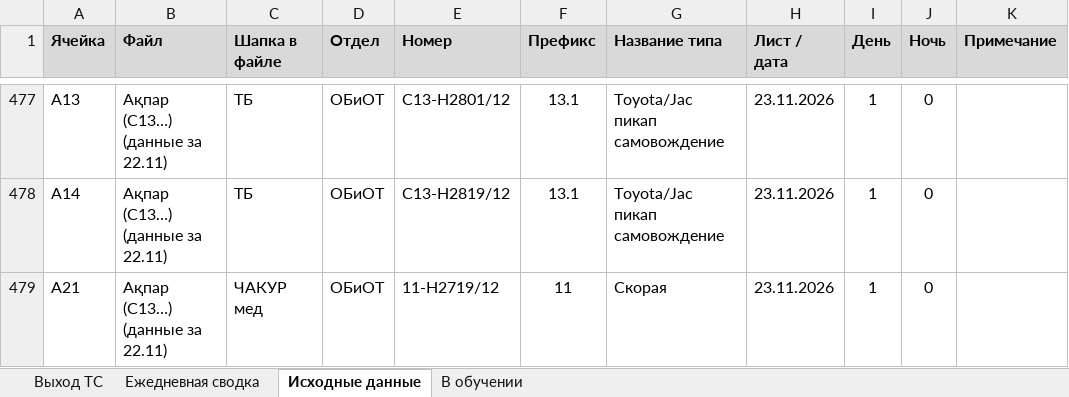
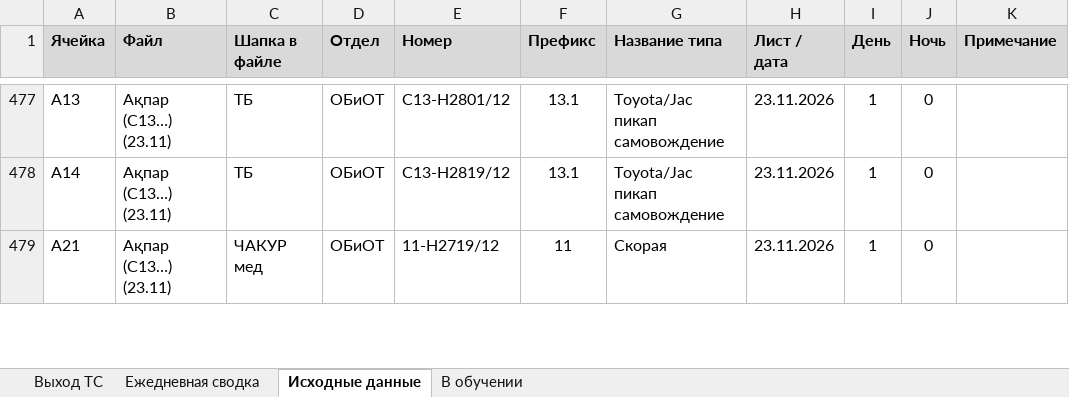
Before and after one commit to aura2889/summary, an Excel workbook: archive/2026-11-23/svod.xlsx, sheet Исходные данные, drawn as a sheet; only a part is shown, gaps mark what is left out; values as stored, in another font and other column widths than the file's, no borders; charts and pictures not drawn; the diff covers the shown part only; the diff names each change by its address in the sheet, - before the commit and + after, or states it on an @@ line.

```diff
--- a/archive/2026-11-23/svod.xlsx (sheet Исходные данные)
+++ b/archive/2026-11-23/svod.xlsx (sheet Исходные данные)
-B477:B479 (Файл): Ақпар (С13…) (данные за 22.11)
+B477:B479 (Файл): Ақпар (С13…) (23.11)
```
Also changed, not shown: other rows of this sheet, sheet Ежедневная сводка, sheet Выход ТС, formulas that keep their value, raw/SB.xlsx, raw/export.xlsx, 6 other files.
